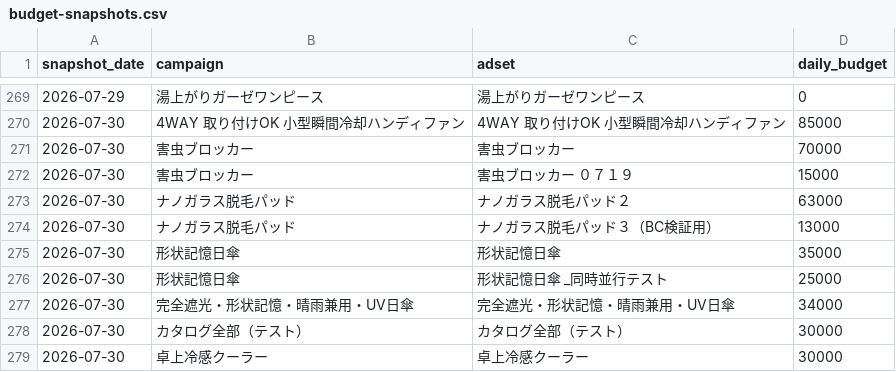
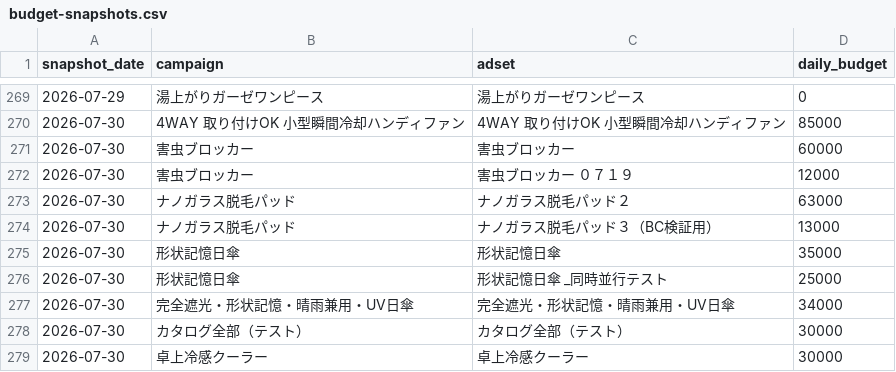
Before and after one commit to finracofficial-cmd/LOOana, a CSV file: data/budget-snapshots.csv, drawn as a sheet; only a part is shown, gaps mark what is left out.

```diff
--- a/data/budget-snapshots.csv
+++ b/data/budget-snapshots.csv
@@ -270,4 +270,4 @@ snapshot_date,campaign,adset,daily_budget
 2026-07-30,4WAY 取り付けOK 小型瞬間冷却ハンディファン,4WAY 取り付けOK 小型瞬間冷却ハンディファン,85000
-2026-07-30,害虫ブロッカー,害虫ブロッカー,70000
-2026-07-30,害虫ブロッカー,害虫ブロッカー ０７１９,15000
+2026-07-30,害虫ブロッカー,害虫ブロッカー,60000
+2026-07-30,害虫ブロッカー,害虫ブロッカー ０７１９,12000
 2026-07-30,ナノガラス脱毛パッド,ナノガラス脱毛パッド２,63000
```
Also changed, not shown: 1 other file.
